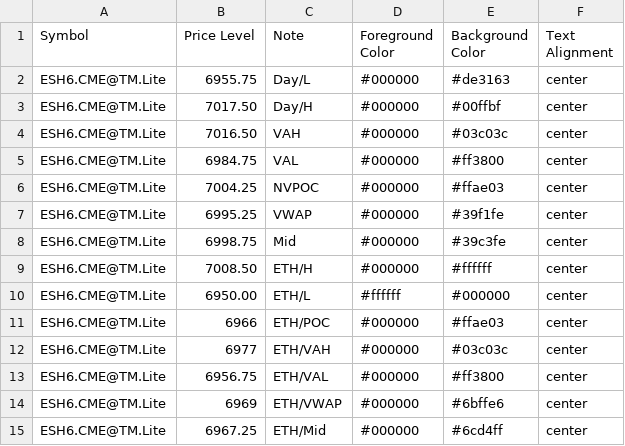
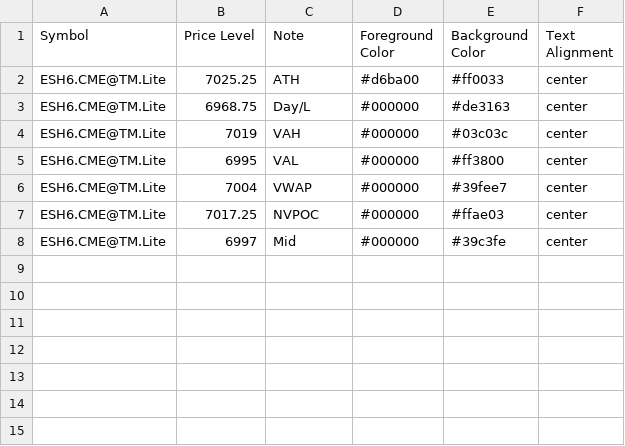
Before and after one commit to heatedtowel/EsCloudNotes, a CSV file: esH6Yesterday.csv, drawn as a sheet.

Commit message:
Update Bookmap notes

```diff
--- a/esH6Yesterday.csv
+++ b/esH6Yesterday.csv
@@ -1,15 +1,8 @@
 Symbol,Price Level,Note,Foreground Color,Background Color,Text Alignment
-ESH6.CME@TM.Lite,6955.75,Day/L,#000000,#de3163,center
-ESH6.CME@TM.Lite,7017.50,Day/H,#000000,#00ffbf,center
-ESH6.CME@TM.Lite,7016.50,VAH,#000000,#03c03c,center
-ESH6.CME@TM.Lite,6984.75,VAL,#000000,#ff3800,center
-ESH6.CME@TM.Lite,7004.25,NVPOC,#000000,#ffae03,center
-ESH6.CME@TM.Lite,6995.25,VWAP,#000000,#39f1fe,center
-ESH6.CME@TM.Lite,6998.75,Mid,#000000,#39c3fe,center
-ESH6.CME@TM.Lite,7008.50,ETH/H,#000000,#ffffff,center
-ESH6.CME@TM.Lite,6950.00,ETH/L,#ffffff,#000000,center
-ESH6.CME@TM.Lite,6966,ETH/POC,#000000,#ffae03,center
-ESH6.CME@TM.Lite,6977,ETH/VAH,#000000,#03c03c,center
-ESH6.CME@TM.Lite,6956.75,ETH/VAL,#000000,#ff3800,center
-ESH6.CME@TM.Lite,6969,ETH/VWAP,#000000,#6bffe6,center
-ESH6.CME@TM.Lite,6967.25,ETH/Mid,#000000,#6cd4ff,center
+ESH6.CME@TM.Lite,7025.25,ATH,#d6ba00,#ff0033,center
+ESH6.CME@TM.Lite,6968.75,Day/L,#000000,#de3163,center
+ESH6.CME@TM.Lite,7019,VAH,#000000,#03c03c,center
+ESH6.CME@TM.Lite,6995,VAL,#000000,#ff3800,center
+ESH6.CME@TM.Lite,7004,VWAP,#000000,#39fee7,center
+ESH6.CME@TM.Lite,7017.25,NVPOC,#000000,#ffae03,center
+ESH6.CME@TM.Lite,6997,Mid,#000000,#39c3fe,center
```
